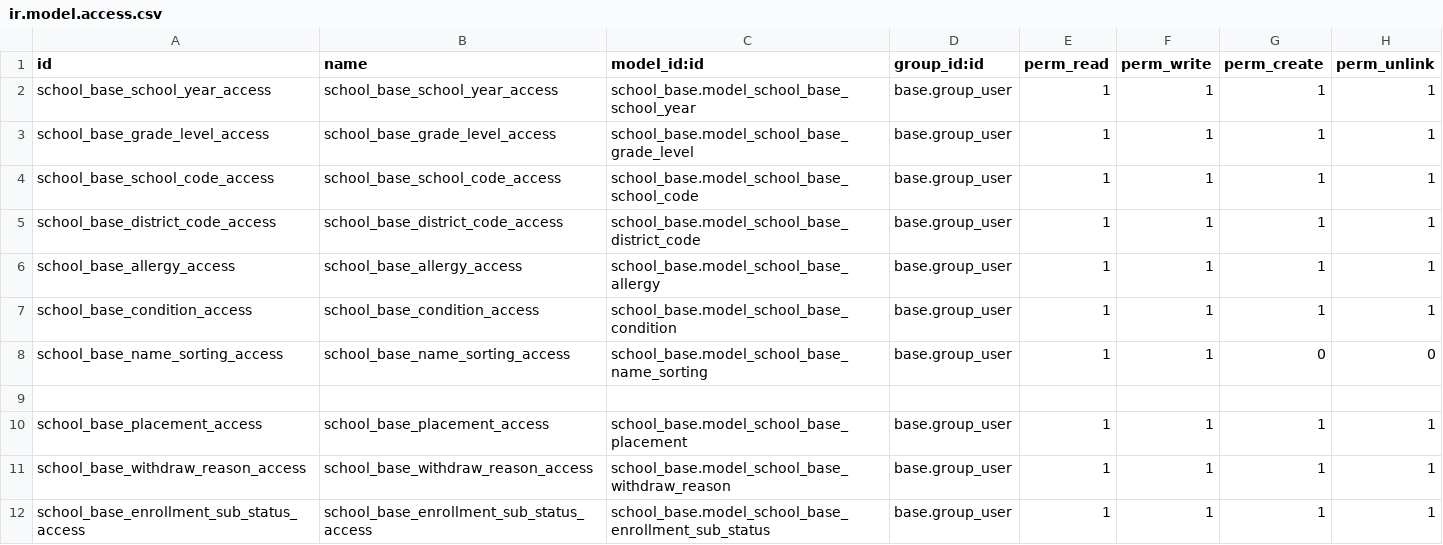
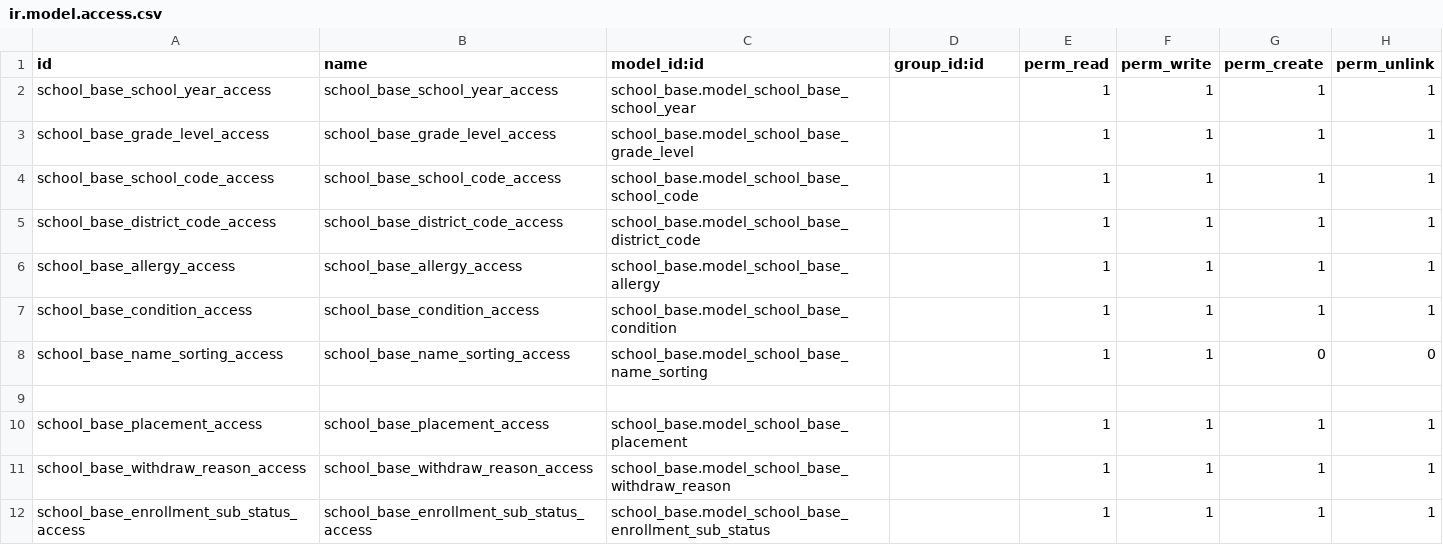
Before and after one commit to sgcalle/verita, a CSV file: school_base/security/ir.model.access.csv, drawn as a sheet.

Commit message:
feat(school_base): Fixes and new fields

```diff
--- a/school_base/security/ir.model.access.csv
+++ b/school_base/security/ir.model.access.csv
@@ -1,12 +1,12 @@
 id,name,model_id:id,group_id:id,perm_read,perm_write,perm_create,perm_unlink
-school_base_school_year_access,school_base_school_year_access,school_base.model_school_base_school_year,base.group_user,1,1,1,1
-school_base_grade_level_access,school_base_grade_level_access,school_base.model_school_base_grade_level,base.group_user,1,1,1,1
-school_base_school_code_access,school_base_school_code_access,school_base.model_school_base_school_code,base.group_user,1,1,1,1
-school_base_district_code_access,school_base_district_code_access,school_base.model_school_base_district_code,base.group_user,1,1,1,1
-school_base_allergy_access,school_base_allergy_access,school_base.model_school_base_allergy,base.group_user,1,1,1,1
-school_base_condition_access,school_base_condition_access,school_base.model_school_base_condition,base.group_user,1,1,1,1
-school_base_name_sorting_access,school_base_name_sorting_access,school_base.model_school_base_name_sorting,base.group_user,1,1,0,0
+school_base_school_year_access,school_base_school_year_access,school_base.model_school_base_school_year,,1,1,1,1
+school_base_grade_level_access,school_base_grade_level_access,school_base.model_school_base_grade_level,,1,1,1,1
+school_base_school_code_access,school_base_school_code_access,school_base.model_school_base_school_code,,1,1,1,1
+school_base_district_code_access,school_base_district_code_access,school_base.model_school_base_district_code,,1,1,1,1
+school_base_allergy_access,school_base_allergy_access,school_base.model_school_base_allergy,,1,1,1,1
+school_base_condition_access,school_base_condition_access,school_base.model_school_base_condition,,1,1,1,1
+school_base_name_sorting_access,school_base_name_sorting_access,school_base.model_school_base_name_sorting,,1,1,0,0
 
-school_base_placement_access,school_base_placement_access,school_base.model_school_base_placement,base.group_user,1,1,1,1
-school_base_withdraw_reason_access,school_base_withdraw_reason_access,school_base.model_school_base_withdraw_reason,base.group_user,1,1,1,1
-school_base_enrollment_sub_status_access,school_base_enrollment_sub_status_access,school_base.model_school_base_enrollment_sub_status,base.group_user,1,1,1,1
+school_base_placement_access,school_base_placement_access,school_base.model_school_base_placement,,1,1,1,1
+school_base_withdraw_reason_access,school_base_withdraw_reason_access,school_base.model_school_base_withdraw_reason,,1,1,1,1
+school_base_enrollment_sub_status_access,school_base_enrollment_sub_status_access,school_base.model_school_base_enrollment_sub_status,,1,1,1,1
```
Also changed, not shown: 5 other files.
